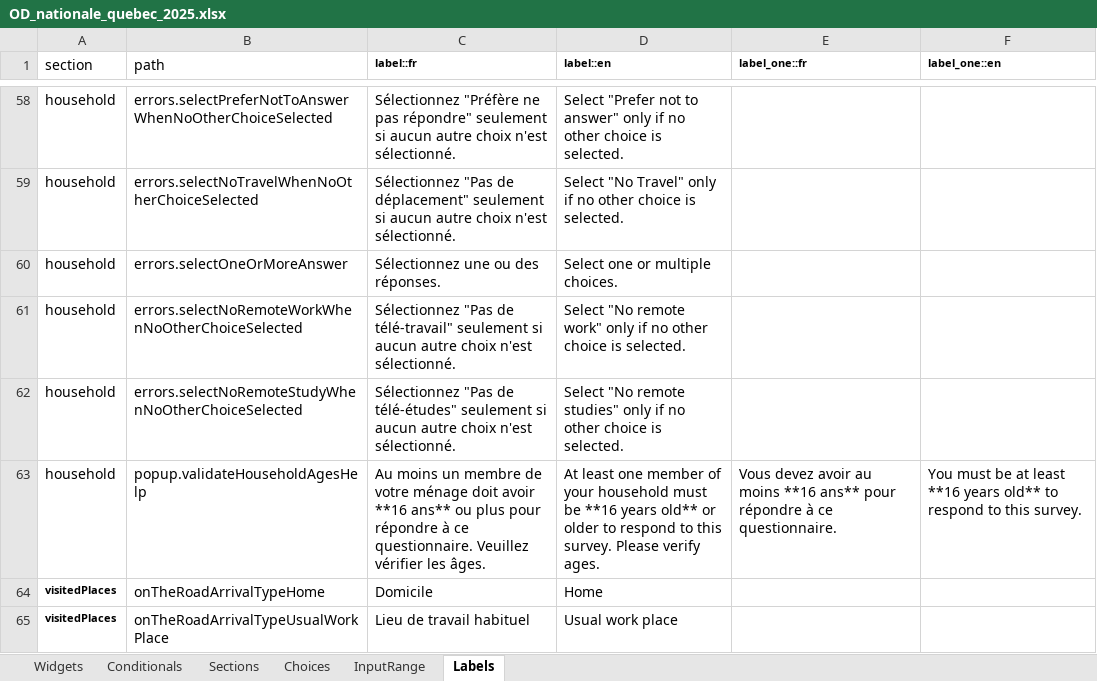
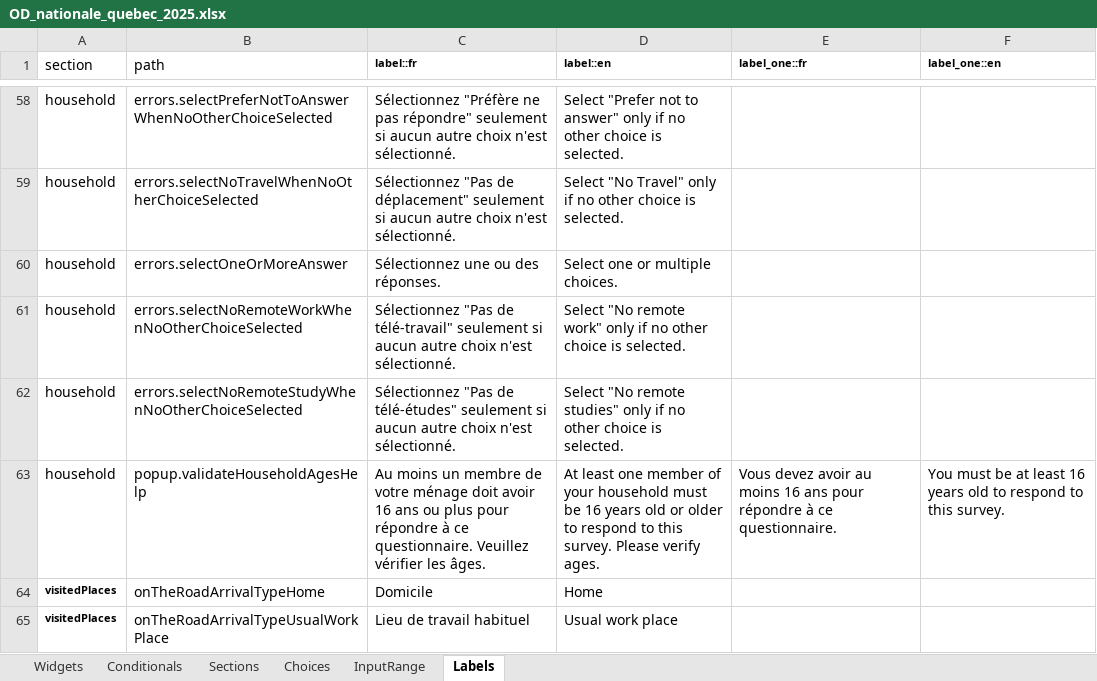
Before and after one commit to chairemobilite/od_nationale_quebec, an Excel workbook: survey/references/OD_nationale_quebec_2025.xlsx, sheet Labels, drawn as a sheet; only a part is shown, gaps mark what is left out; values as stored, in another font and other column widths than the file's, no borders; the diff names each change by its address in the sheet, - before the commit and + after, or states it on an @@ line.

Commit message:
Label: Add an age validation popup.
Fix: #183
Note: I had to remove the strong HTML label, because it's not supported in the customHelpPopup yet.

```diff
--- a/survey/references/OD_nationale_quebec_2025.xlsx (sheet Labels)
+++ b/survey/references/OD_nationale_quebec_2025.xlsx (sheet Labels)
-C63 (label::fr): …doit avoir **16 ans** ou plus…
+C63 (label::fr): …doit avoir 16 ans ou plus…
-D63 (label::en): …must be **16 years old** or older…
+D63 (label::en): …must be 16 years old or older…
-E63 (label_one::fr): …au moins **16 ans** pour répondre…
+E63 (label_one::fr): …au moins 16 ans pour répondre…
-F63 (label_one::en): …at least **16 years old** to respond…
+F63 (label_one::en): …at least 16 years old to respond…
```
Also changed, not shown: sheet Widgets, 4 other files.
